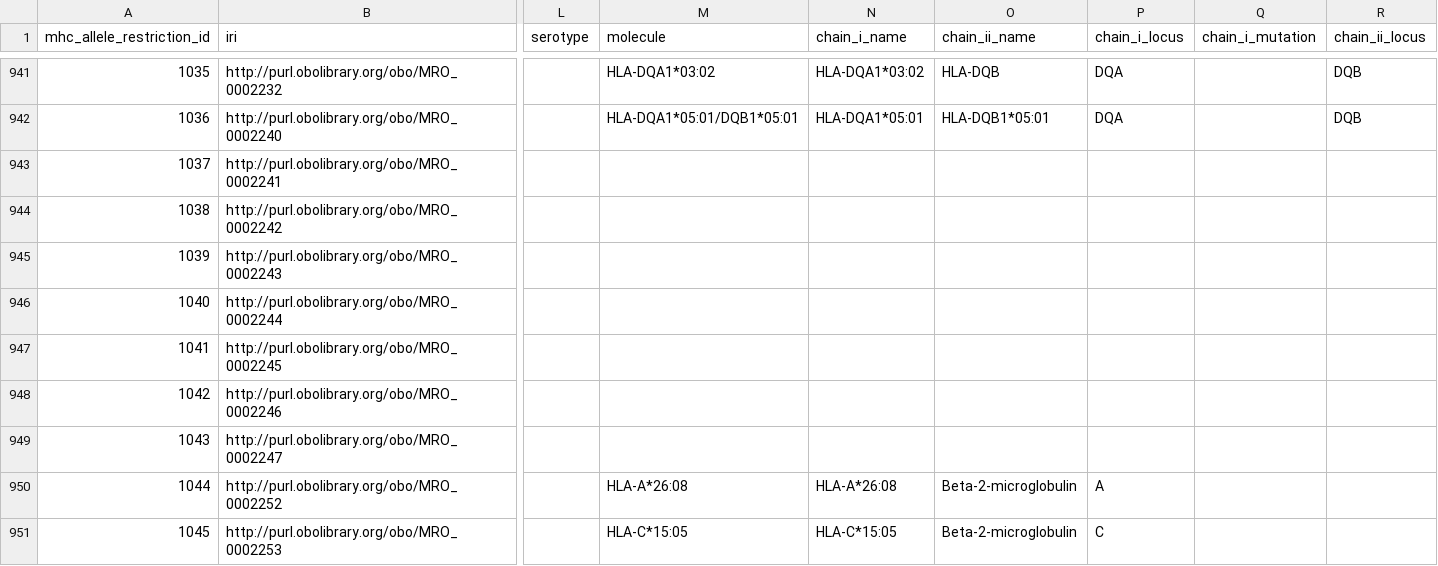
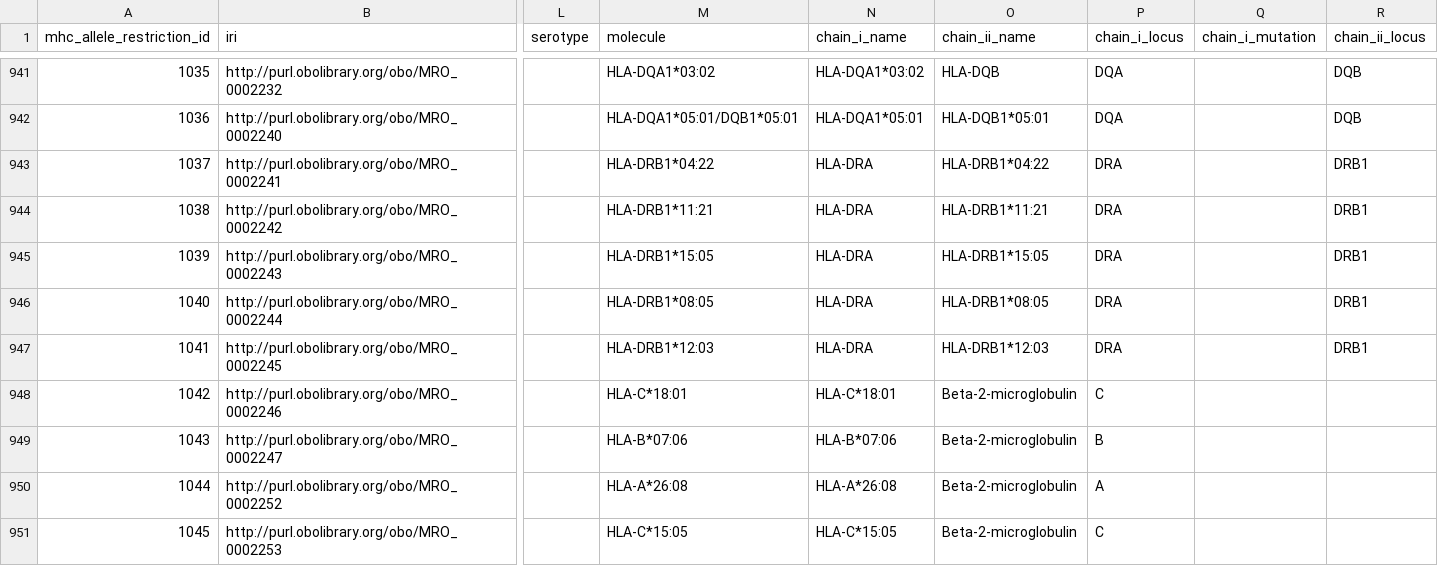
Before and after one commit to IEDB/MRO, a TSV file: iedb/mhc_allele_restriction.tsv, drawn as a sheet; only a part is shown, gaps mark what is left out; the diff names each change by its address in the sheet, - before the commit and + after, or states it on an @@ line.

```diff
--- a/iedb/mhc_allele_restriction.tsv
+++ b/iedb/mhc_allele_restriction.tsv
-M943 (molecule): (empty)
+M943 (molecule): HLA-DRB1*04:22
-N943:N947 (chain_i_name): (empty)
+N943:N947 (chain_i_name): HLA-DRA
-O943 (chain_ii_name): (empty)
+O943 (chain_ii_name): HLA-DRB1*04:22
-P943:P947 (chain_i_locus): (empty)
+P943:P947 (chain_i_locus): DRA
-R943:R947 (chain_ii_locus): (empty)
+R943:R947 (chain_ii_locus): DRB1
-M944 (molecule): (empty)
+M944 (molecule): HLA-DRB1*11:21
-O944 (chain_ii_name): (empty)
+O944 (chain_ii_name): HLA-DRB1*11:21
-M945 (molecule): (empty)
+M945 (molecule): HLA-DRB1*15:05
-O945 (chain_ii_name): (empty)
+O945 (chain_ii_name): HLA-DRB1*15:05
-M946 (molecule): (empty)
+M946 (molecule): HLA-DRB1*08:05
-O946 (chain_ii_name): (empty)
+O946 (chain_ii_name): HLA-DRB1*08:05
-M947 (molecule): (empty)
+M947 (molecule): HLA-DRB1*12:03
-O947 (chain_ii_name): (empty)
+O947 (chain_ii_name): HLA-DRB1*12:03
-M948 (molecule): (empty)
+M948 (molecule): HLA-C*18:01
-N948 (chain_i_name): (empty)
+N948 (chain_i_name): HLA-C*18:01
-O948:O949 (chain_ii_name): (empty)
+O948:O949 (chain_ii_name): Beta-2-microglobulin
-P948 (chain_i_locus): (empty)
+P948 (chain_i_locus): C
-M949 (molecule): (empty)
+M949 (molecule): HLA-B*07:06
-N949 (chain_i_name): (empty)
+N949 (chain_i_name): HLA-B*07:06
-P949 (chain_i_locus): (empty)
+P949 (chain_i_locus): B
```
Also changed, not shown: iedb/ALLELE_FINDER_TREE.csv, ontology/chain.tsv, 2 other files.
